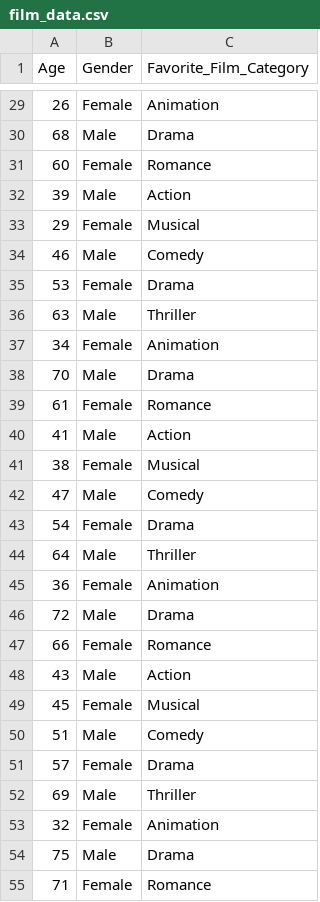
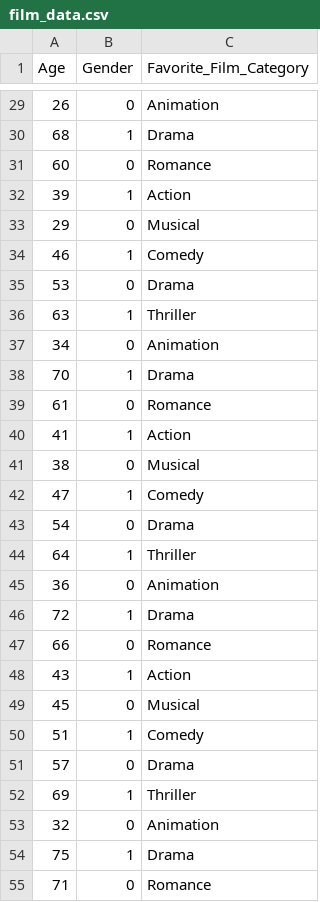
Before and after one commit to Anushkai1/ML-Biginner-Model, a CSV file: film_data.csv, drawn as a sheet; only a part is shown, gaps mark what is left out; the diff covers the shown part only.

```diff
--- a/film_data.csv
+++ b/film_data.csv
@@ -29,27 +29,27 @@ Age,Gender,Favorite_Film_Category
-26,Female,Animation
-68,Male,Drama
-60,Female,Romance
-39,Male,Action
-29,Female,Musical
-46,Male,Comedy
-53,Female,Drama
-63,Male,Thriller
-34,Female,Animation
-70,Male,Drama
-61,Female,Romance
-41,Male,Action
-38,Female,Musical
-47,Male,Comedy
-54,Female,Drama
-64,Male,Thriller
-36,Female,Animation
-72,Male,Drama
-66,Female,Romance
-43,Male,Action
-45,Female,Musical
-51,Male,Comedy
-57,Female,Drama
-69,Male,Thriller
-32,Female,Animation
-75,Male,Drama
-71,Female,Romance
+26,0,Animation
+68,1,Drama
+60,0,Romance
+39,1,Action
+29,0,Musical
+46,1,Comedy
+53,0,Drama
+63,1,Thriller
+34,0,Animation
+70,1,Drama
+61,0,Romance
+41,1,Action
+38,0,Musical
+47,1,Comedy
+54,0,Drama
+64,1,Thriller
+36,0,Animation
+72,1,Drama
+66,0,Romance
+43,1,Action
+45,0,Musical
+51,1,Comedy
+57,0,Drama
+69,1,Thriller
+32,0,Animation
+75,1,Drama
+71,0,Romance
```
Also changed, not shown: 71 edited cells elsewhere in this file, 1 other file.
